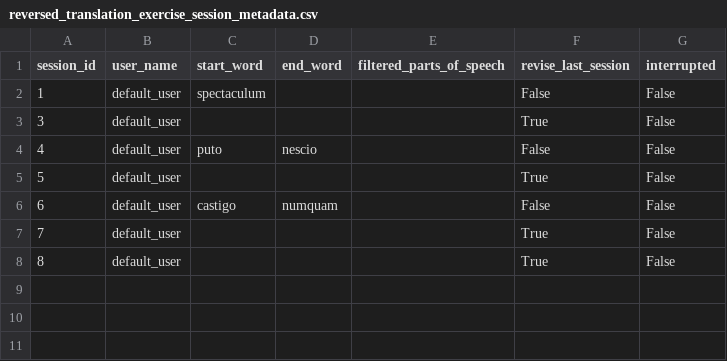
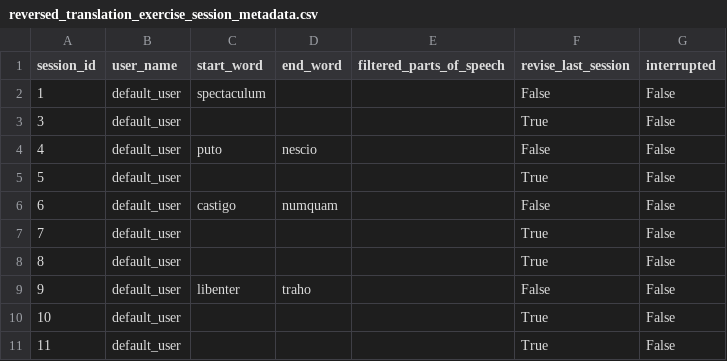
Before and after one commit to PawFran/lang-learning, a CSV file: vocabulary/db/reversed_translation_exercise_session_metadata.csv, drawn as a sheet.

Commit message:
fix migration after reversed exercise

```diff
--- a/vocabulary/db/reversed_translation_exercise_session_metadata.csv
+++ b/vocabulary/db/reversed_translation_exercise_session_metadata.csv
@@ -8 +8,4 @@ session_id;user_name;start_word;end_word;filtered_parts_of_speech;revise_last_se
 8;default_user;;;;True;False
+9;default_user;libenter;traho;;False;False
+10;default_user;;;;True;False
+11;default_user;;;;True;False
```
Also changed, not shown: 3 other files.
